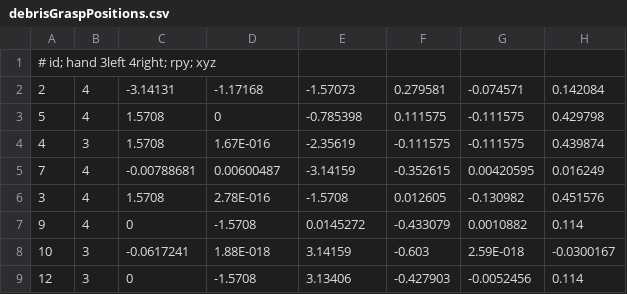
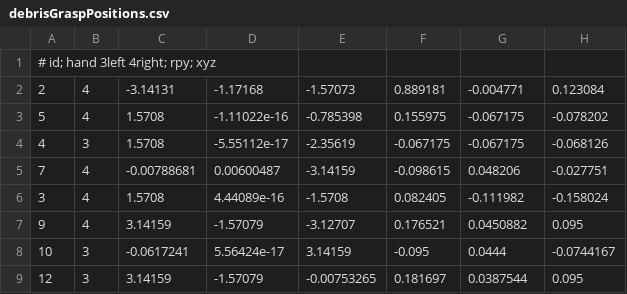
Before and after one commit to openhumanoids/oh-distro, a CSV file: software/config/task_config/debris/debrisGraspPositions.csv, drawn as a sheet.

Commit message:
git-svn-id: https://svn.csail.mit.edu/drc/trunk@7449 c7283977-0100-402a-a91a-fa70b306dbfe

```diff
--- a/software/config/task_config/debris/debrisGraspPositions.csv
+++ b/software/config/task_config/debris/debrisGraspPositions.csv
@@ -1,9 +1,9 @@
 # id; hand 3left 4right; rpy; xyz,,,,,,,
-2,4,-3.14131,-1.17168,-1.57073,0.279581,-0.074571,0.142084
-5,4,1.5708,0,-0.785398,0.111575,-0.111575,0.429798
-4,3,1.5708,1.67E-016,-2.35619,-0.111575,-0.111575,0.439874
-7,4,-0.00788681,0.00600487,-3.14159,-0.352615,0.00420595,0.016249
-3,4,1.5708,2.78E-016,-1.5708,0.012605,-0.130982,0.451576
-9,4,0,-1.5708,0.0145272,-0.433079,0.0010882,0.114
-10,3,-0.0617241,1.88E-018,3.14159,-0.603,2.59E-018,-0.0300167
-12,3,0,-1.5708,3.13406,-0.427903,-0.0052456,0.114
+2,4,-3.14131,-1.17168,-1.57073,0.889181,-0.004771,0.123084
+5,4,1.5708,-1.11022e-16,-0.785398,0.155975,-0.067175,-0.078202
+4,3,1.5708,-5.55112e-17,-2.35619,-0.067175,-0.067175,-0.068126
+7,4,-0.00788681,0.00600487,-3.14159,-0.098615,0.048206,-0.027751
+3,4,1.5708,4.44089e-16,-1.5708,0.082405,-0.111982,-0.158024
+9,4,3.14159,-1.57079,-3.12707,0.176521,0.0450882,0.095
+10,3,-0.0617241,5.56424e-17,3.14159,-0.095,0.0444,-0.0744167
+12,3,3.14159,-1.57079,-0.00753265,0.181697,0.0387544,0.095
```
